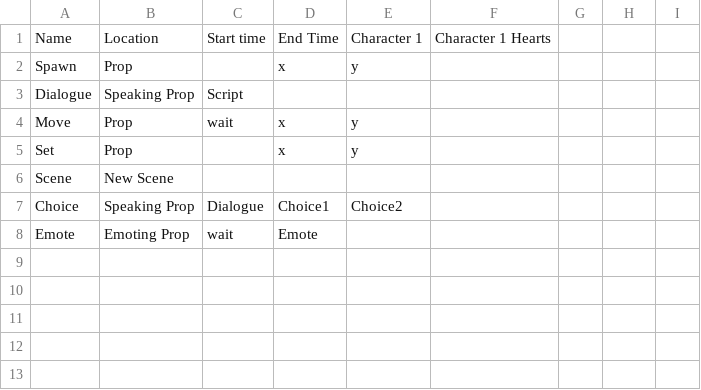
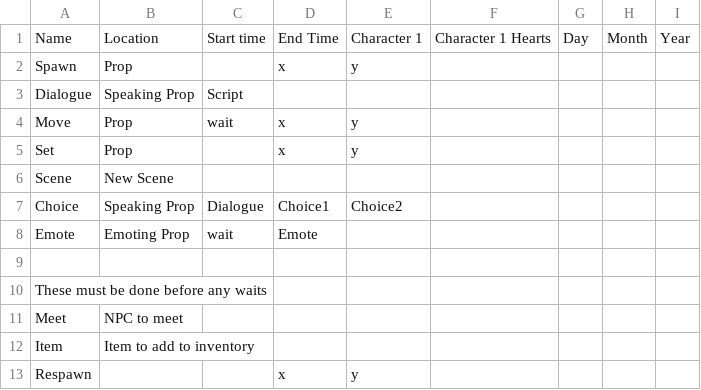
Before and after one commit to Zzyzva/FarmGame, a CSV file: Assets/Cutscene/CutsceneKey.csv, drawn as a sheet; the diff names each change by its address in the sheet, - before the commit and + after, or states it on an @@ line.

```diff
--- a/Assets/Cutscene/CutsceneKey.csv
+++ b/Assets/Cutscene/CutsceneKey.csv
-G1: (empty)
+G1: Day
-H1: (empty)
+H1: Month
-I1: (empty)
+I1: Year
+row 9: (empty)
+row 10: These must be done before any waits
+row 11: Meet | NPC to meet
+row 12: Item | Item to add to inventory
+row 13: Respawn |  |  | x | y
```
Also changed, not shown: Assets/Cutscene/Resources/Derrick1.csv, Assets/Cutscene/Resources/Din1.csv, 30 other files.
